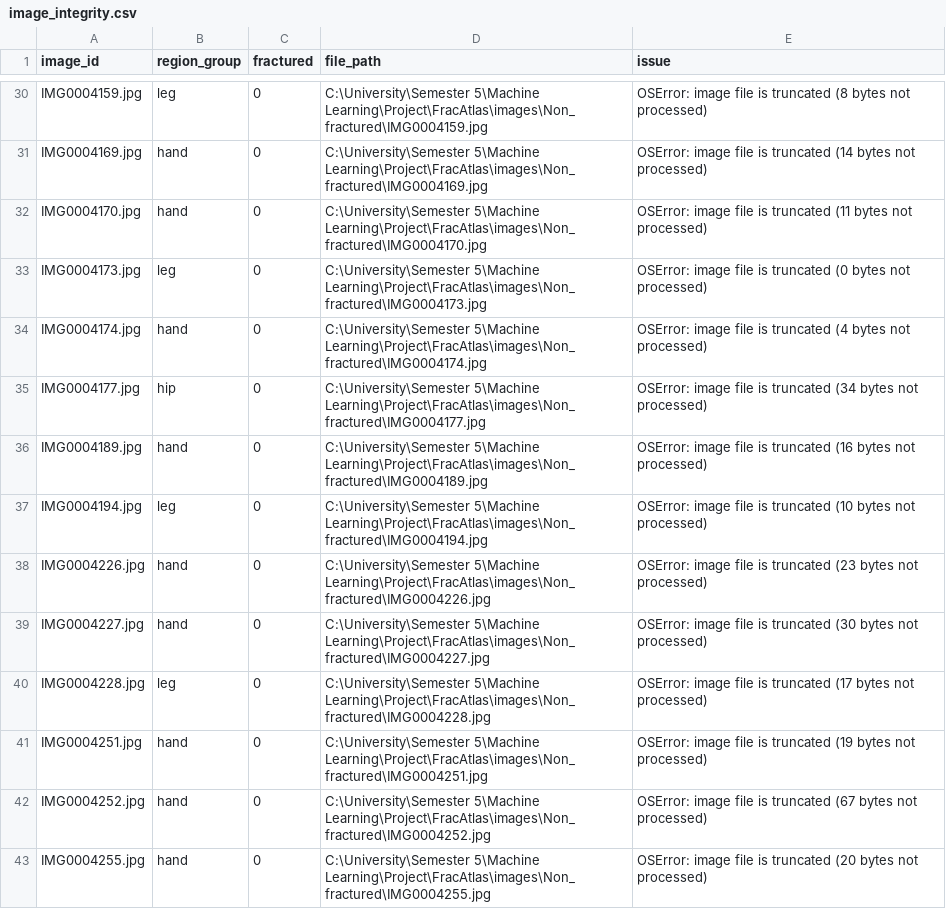
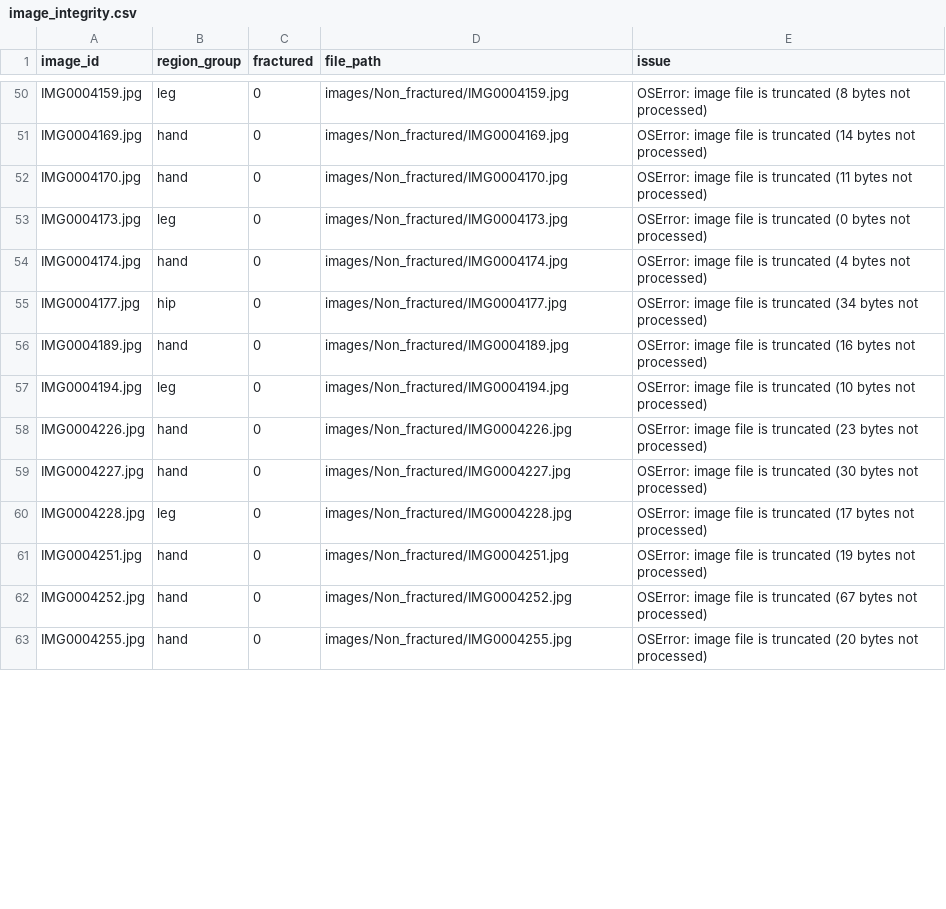
Before and after one commit to rudaina6/bone-fracture-detection, a CSV file: results/tables/image_integrity.csv, drawn as a sheet; only a part is shown, gaps mark what is left out; addresses are those after the commit; the diff covers the shown part only; the diff names each change by its address in the sheet, - before the commit and + after, or states it on an @@ line.

```diff
--- a/results/tables/image_integrity.csv
+++ b/results/tables/image_integrity.csv
-D50 (file_path): C:\University\Semester 5\Machine Learning\Project\FracAtlas\images\Non_fractured\IMG0004159.jpg
+D50 (file_path): images/Non_fractured/IMG0004159.jpg
-D51 (file_path): C:\University\Semester 5\Machine Learning\Project\FracAtlas\images\Non_fractured\IMG0004169.jpg
+D51 (file_path): images/Non_fractured/IMG0004169.jpg
-D52 (file_path): C:\University\Semester 5\Machine Learning\Project\FracAtlas\images\Non_fractured\IMG0004170.jpg
+D52 (file_path): images/Non_fractured/IMG0004170.jpg
-D53 (file_path): C:\University\Semester 5\Machine Learning\Project\FracAtlas\images\Non_fractured\IMG0004173.jpg
+D53 (file_path): images/Non_fractured/IMG0004173.jpg
-D54 (file_path): C:\University\Semester 5\Machine Learning\Project\FracAtlas\images\Non_fractured\IMG0004174.jpg
+D54 (file_path): images/Non_fractured/IMG0004174.jpg
-D55 (file_path): C:\University\Semester 5\Machine Learning\Project\FracAtlas\images\Non_fractured\IMG0004177.jpg
+D55 (file_path): images/Non_fractured/IMG0004177.jpg
-D56 (file_path): C:\University\Semester 5\Machine Learning\Project\FracAtlas\images\Non_fractured\IMG0004189.jpg
+D56 (file_path): images/Non_fractured/IMG0004189.jpg
-D57 (file_path): C:\University\Semester 5\Machine Learning\Project\FracAtlas\images\Non_fractured\IMG0004194.jpg
+D57 (file_path): images/Non_fractured/IMG0004194.jpg
-D58 (file_path): C:\University\Semester 5\Machine Learning\Project\FracAtlas\images\Non_fractured\IMG0004226.jpg
+D58 (file_path): images/Non_fractured/IMG0004226.jpg
-D59 (file_path): C:\University\Semester 5\Machine Learning\Project\FracAtlas\images\Non_fractured\IMG0004227.jpg
+D59 (file_path): images/Non_fractured/IMG0004227.jpg
-D60 (file_path): C:\University\Semester 5\Machine Learning\Project\FracAtlas\images\Non_fractured\IMG0004228.jpg
+D60 (file_path): images/Non_fractured/IMG0004228.jpg
-D61 (file_path): C:\University\Semester 5\Machine Learning\Project\FracAtlas\images\Non_fractured\IMG0004251.jpg
+D61 (file_path): images/Non_fractured/IMG0004251.jpg
-D62 (file_path): C:\University\Semester 5\Machine Learning\Project\FracAtlas\images\Non_fractured\IMG0004252.jpg
+D62 (file_path): images/Non_fractured/IMG0004252.jpg
-D63 (file_path): C:\University\Semester 5\Machine Learning\Project\FracAtlas\images\Non_fractured\IMG0004255.jpg
+D63 (file_path): images/Non_fractured/IMG0004255.jpg
```
Also changed, not shown: 21 added rows, 1 removed row and 45 edited cells elsewhere in this file, 36 other files.
